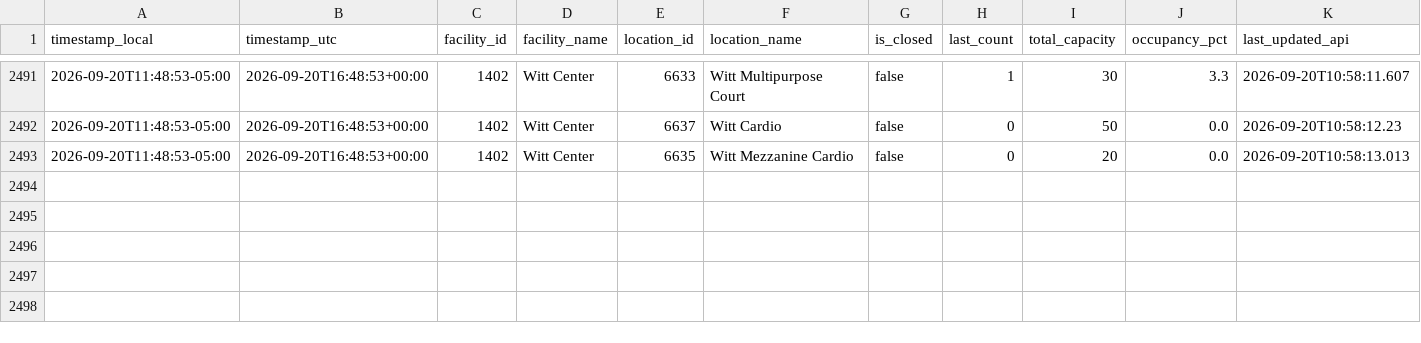
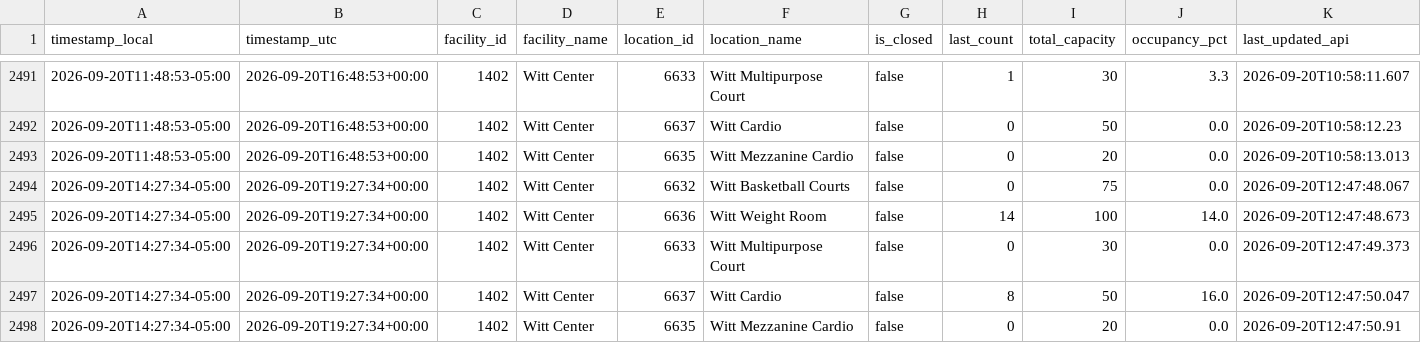
Before and after one commit to sandip1234-coder/occupancy_data_rec_center, a CSV file: data/occupancy.csv, drawn as a sheet; only a part is shown, gaps mark what is left out; rows hold the shown columns only; the diff names each change by its address in the sheet, - before the commit and + after, or states it on an @@ line.

```diff
--- a/data/occupancy.csv
+++ b/data/occupancy.csv
+row 2494: 2026-09-20T14:27:34-05:00 | 2026-09-20T19:27:34+00:00 | 1402 | Witt Center | 6632 | Witt Basketball Courts | false | 0 | 75 | 0.0 | 2026-09-20T12:47:48.067
+row 2495: 2026-09-20T14:27:34-05:00 | 2026-09-20T19:27:34+00:00 | 1402 | Witt Center | 6636 | Witt Weight Room | false | 14 | 100 | 14.0 | 2026-09-20T12:47:48.673
+row 2496: 2026-09-20T14:27:34-05:00 | 2026-09-20T19:27:34+00:00 | 1402 | Witt Center | 6633 | Witt Multipurpose Court | false | 0 | 30 | 0.0 | 2026-09-20T12:47:49.373
+row 2497: 2026-09-20T14:27:34-05:00 | 2026-09-20T19:27:34+00:00 | 1402 | Witt Center | 6637 | Witt Cardio | false | 8 | 50 | 16.0 | 2026-09-20T12:47:50.047
+row 2498: 2026-09-20T14:27:34-05:00 | 2026-09-20T19:27:34+00:00 | 1402 | Witt Center | 6635 | Witt Mezzanine Cardio | false | 0 | 20 | 0.0 | 2026-09-20T12:47:50.91
```
